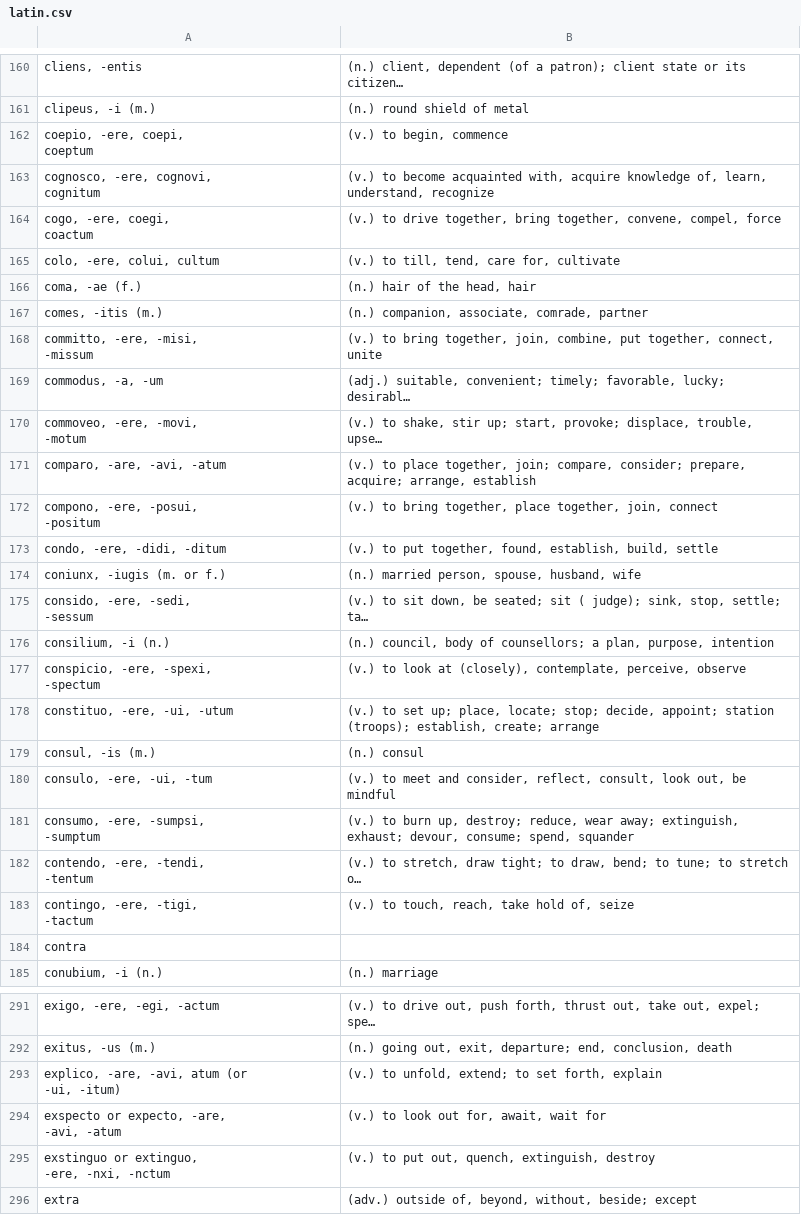
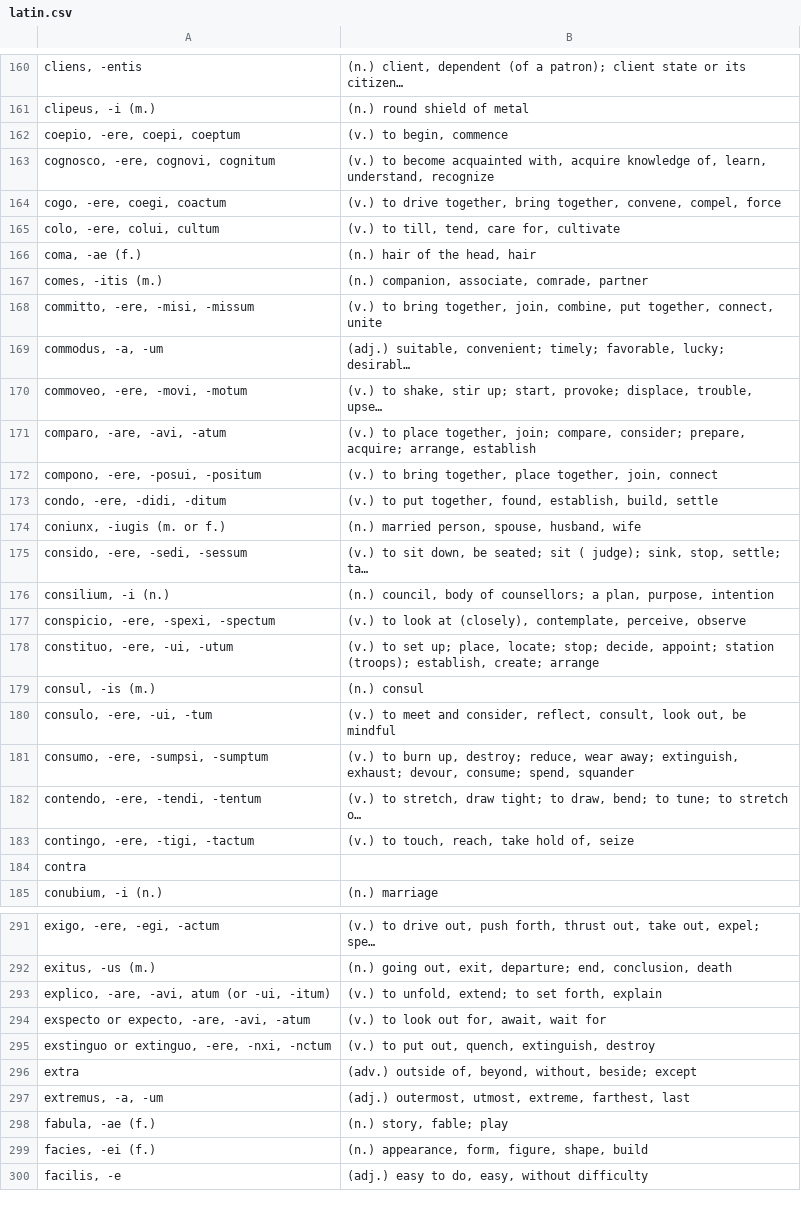
Before and after one commit to Streakwind/flashcards, a CSV file: sets/latin.csv (was latin.csv), drawn as a sheet; only a part is shown, gaps mark what is left out; the shorter side is filled out with more unchanged rows; long unchanged cells end in …; ↵ is a line break in a cell; the diff covers the shown part only; the diff names each change by its address in the sheet, - before the commit and + after, or states it on an @@ line.

```diff
--- a/latin.csv
+++ b/sets/latin.csv
-A162: coepio, -ere, coepi, ↵ coeptum
+A162: coepio, -ere, coepi, coeptum
-A163: cognosco, -ere, cognovi, ↵ cognitum
+A163: cognosco, -ere, cognovi, cognitum
-A164: cogo, -ere, coegi, ↵ coactum
+A164: cogo, -ere, coegi, coactum
-A168: committo, -ere, -misi, ↵ -missum
+A168: committo, -ere, -misi, -missum
-A170: commoveo, -ere, -movi, ↵ -motum
+A170: commoveo, -ere, -movi, -motum
-A172: compono, -ere, -posui, ↵ -positum
+A172: compono, -ere, -posui, -positum
-A175: consido, -ere, -sedi, ↵ -sessum
+A175: consido, -ere, -sedi, -sessum
-A177: conspicio, -ere, -spexi, ↵ -spectum
+A177: conspicio, -ere, -spexi, -spectum
-A181: consumo, -ere, -sumpsi, ↵ -sumptum
+A181: consumo, -ere, -sumpsi, -sumptum
-A182: contendo, -ere, -tendi, ↵ -tentum
+A182: contendo, -ere, -tendi, -tentum
-A183: contingo, -ere, -tigi, ↵ -tactum
+A183: contingo, -ere, -tigi, -tactum
-A293: explico, -are, -avi, atum (or ↵ -ui, -itum)
+A293: explico, -are, -avi, atum (or -ui, -itum)
-A294: exspecto or expecto, -are, ↵ -avi, -atum
+A294: exspecto or expecto, -are, -avi, -atum
-A295: exstinguo or extinguo, ↵ -ere, -nxi, -nctum
+A295: exstinguo or extinguo, -ere, -nxi, -nctum
```
Also changed, not shown: 77 edited cells elsewhere in this file, 6 other files.
